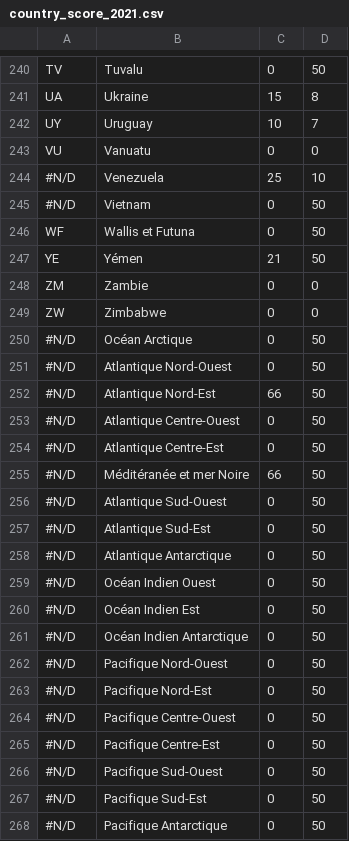
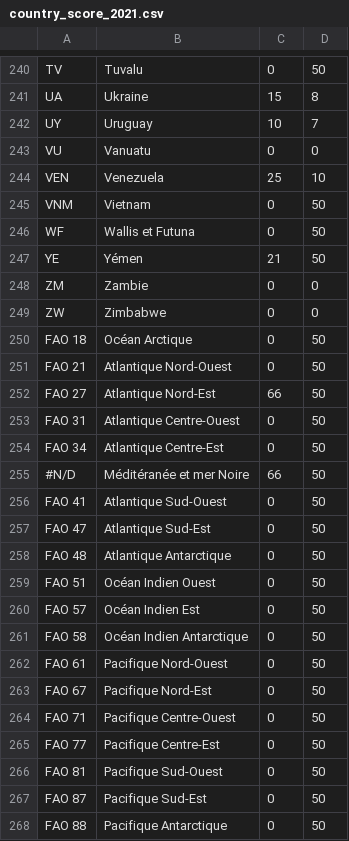
Before and after one commit to becpg/becpg-community, a CSV file: becpg-plm/becpg-plm-core/src/main/resources/beCPG/databases/ecoscore/country_score_2021.csv, drawn as a sheet; only a part is shown, gaps mark what is left out; the diff covers the shown part only.

```diff
--- a/becpg-plm/becpg-plm-core/src/main/resources/beCPG/databases/ecoscore/country_score_2021.csv
+++ b/becpg-plm/becpg-plm-core/src/main/resources/beCPG/databases/ecoscore/country_score_2021.csv
@@ -243,4 +243,4 @@ UY;Uruguay;10;7
 VU;Vanuatu;0;0
-#N/D;Venezuela;25;10
-#N/D;Vietnam;0;50
+VEN;Venezuela;25;10
+VNM;Vietnam;0;50
 WF;Wallis et Futuna;0;50
@@ -249,20 +249,20 @@ ZM;Zambie;0;0
 ZW;Zimbabwe;0;0
-#N/D;Océan Arctique;0;50
-#N/D;Atlantique Nord-Ouest;0;50
-#N/D;Atlantique Nord-Est;66;50
-#N/D;Atlantique Centre-Ouest;0;50
-#N/D;Atlantique Centre-Est;0;50
+FAO 18;Océan Arctique;0;50
+FAO 21;Atlantique Nord-Ouest;0;50
+FAO 27;Atlantique Nord-Est;66;50
+FAO 31;Atlantique Centre-Ouest;0;50
+FAO 34;Atlantique Centre-Est;0;50
 #N/D;Méditéranée et mer Noire;66;50
-#N/D;Atlantique Sud-Ouest;0;50
-#N/D;Atlantique Sud-Est;0;50
-#N/D;Atlantique Antarctique;0;50
-#N/D;Océan Indien Ouest;0;50
-#N/D;Océan Indien Est;0;50
-#N/D;Océan Indien Antarctique;0;50
-#N/D;Pacifique Nord-Ouest;0;50
-#N/D;Pacifique Nord-Est;0;50
-#N/D;Pacifique Centre-Ouest;0;50
-#N/D;Pacifique Centre-Est;0;50
-#N/D;Pacifique Sud-Ouest;0;50
-#N/D;Pacifique Sud-Est;0;50
-#N/D;Pacifique Antarctique;0;50
+FAO 41;Atlantique Sud-Ouest;0;50
+FAO 47;Atlantique Sud-Est;0;50
+FAO 48;Atlantique Antarctique;0;50
+FAO 51;Océan Indien Ouest;0;50
+FAO 57;Océan Indien Est;0;50
+FAO 58;Océan Indien Antarctique;0;50
+FAO 61;Pacifique Nord-Ouest;0;50
+FAO 67;Pacifique Nord-Est;0;50
+FAO 71;Pacifique Centre-Ouest;0;50
+FAO 77;Pacifique Centre-Est;0;50
+FAO 81;Pacifique Sud-Ouest;0;50
+FAO 87;Pacifique Sud-Est;0;50
+FAO 88;Pacifique Antarctique;0;50
```
Also changed, not shown: 1 added row, 1 removed row and 35 edited cells elsewhere in this file, 3 other files.
